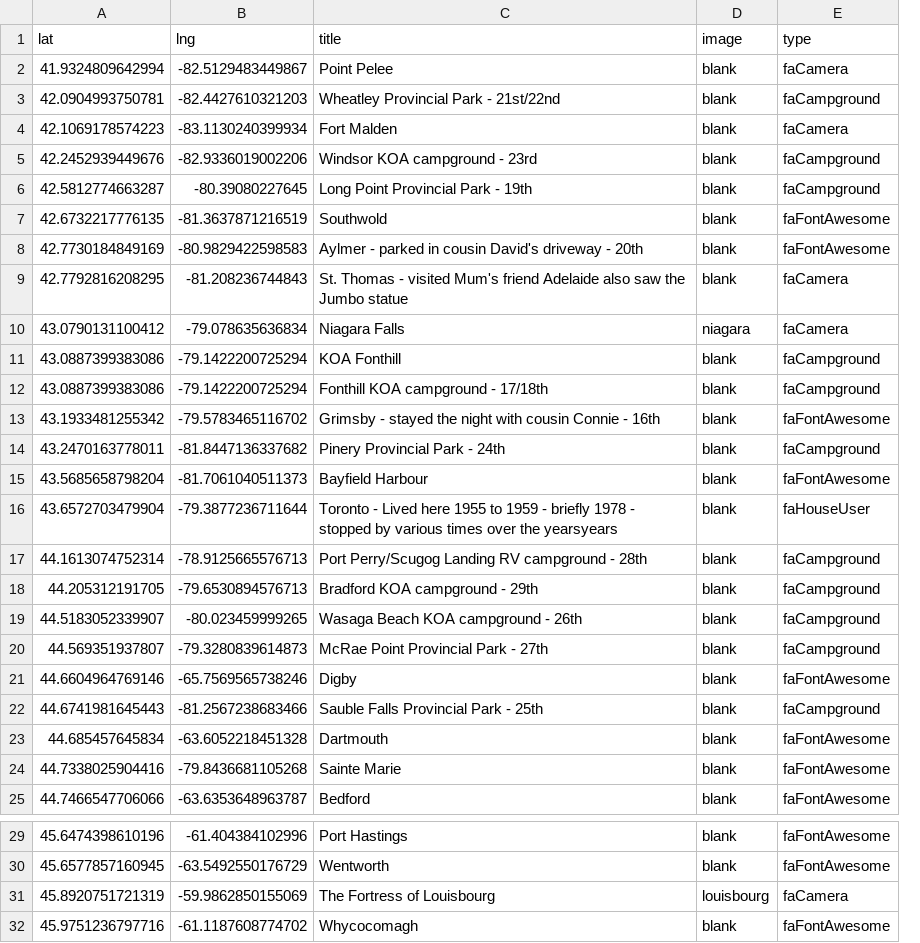
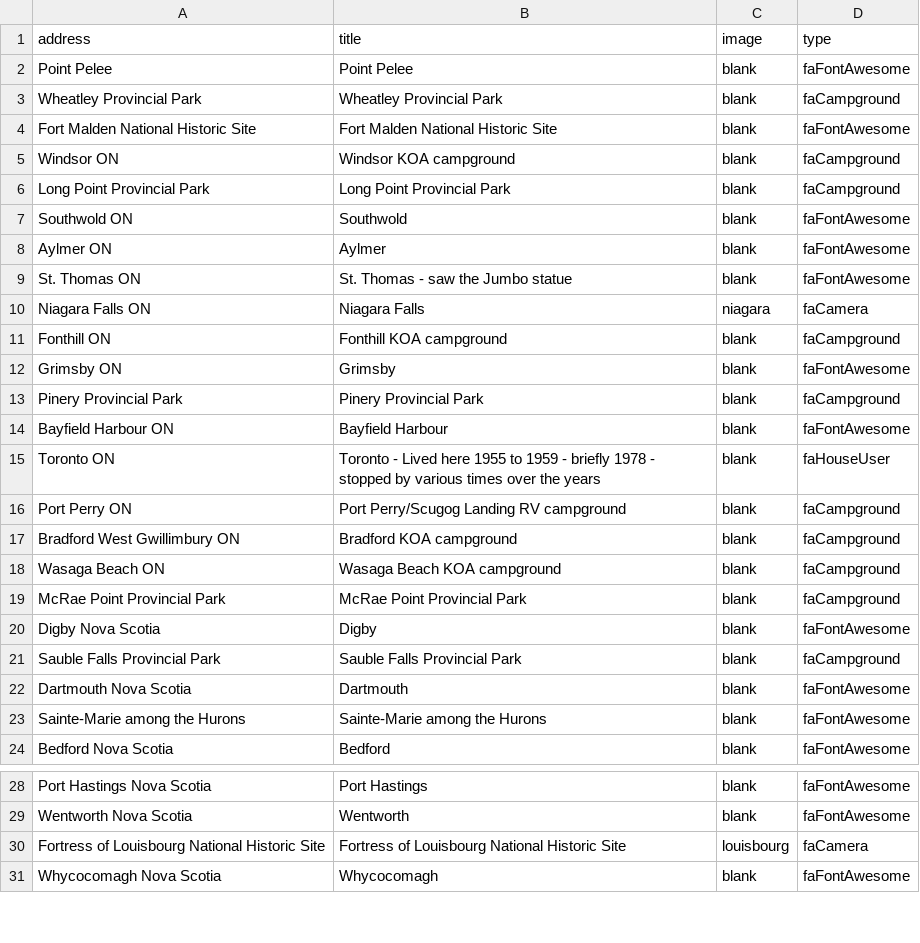
Before and after one commit to pauljbabin-cloud/my-travels, a CSV file: public/csvs/places.csv, drawn as a sheet; only a part is shown, gaps mark what is left out; removed rows and columns are numbered as before the commit, all else as after; the diff covers the shown part only; the diff names each change by its address in the sheet, - before the commit and + after, or states it on an @@ line.

```diff
--- a/public/csvs/places.csv
+++ b/public/csvs/places.csv
-column A (lat), rows 2-3: 41.9324809642994 | 42.0904993750781; rows 5-8: 42.2452939449676 | 42.5812774663287 | 42.6732217776135 | 42.7730184849169; row 10: 43.0790131100412; rows 12-25: 43.0887399383086 | 43.1933481255342 | 43.2470163778011 | 43.5685658798204 | 43.6572703479904 | 44.1613074752314 | 44.205312191705 | 44.5183052339907 | 44.569351937807 | 44.6604964769146 | 44.6741981645443 | 44.685457645834 | 44.7338025904416 | 44.7466547706066; rows 29-32: 45.6474398610196 | 45.6577857160945 | 45.8920751721319 | 45.9751236797716
-column B (lng), rows 2-3: -82.5129483449867 | -82.4427610321203; rows 5-8: -82.9336019002206 | -80.39080227645 | -81.3637871216519 | -80.9829422598583; row 10: -79.078635636834; rows 12-25: -79.1422200725294 | -79.5783465116702 | -81.8447136337682 | -81.7061040511373 | -79.3877236711644 | -78.9125665576713 | -79.6530894576713 | -80.023459999265 | -79.3280839614873 | -65.7569565738246 | -81.2567238683466 | -63.6052218451328 | -79.8436681105268 | -63.6353648963787; rows 29-32: -61.404384102996 | -63.5492550176729 | -59.9862850155069 | -61.1187608774702
+column A (address), rows 2-3: Point Pelee | Wheatley Provincial Park; rows 5-7: Windsor ON | Long Point Provincial Park | Southwold ON; rows 9-24: St. Thomas ON | Niagara Falls ON | Fonthill ON | Grimsby ON | Pinery Provincial Park | Bayfield Harbour ON | Toronto ON | Port Perry ON | Bradford West Gwillimbury ON | Wasaga Beach ON | McRae Point Provincial Park | Digby Nova Scotia | Sauble Falls Provincial Park | Dartmouth Nova Scotia | Sainte-Marie among the Hurons | Bedford Nova Scotia; rows 28-31: Port Hastings Nova Scotia | Wentworth Nova Scotia | Fortress of Louisbourg National Historic Site | Whycocomagh Nova Scotia
-D2 (type): faCamera
+D2 (type): faFontAwesome
-B3 (title): Wheatley Provincial Park - 21st/22nd
+B3 (title): Wheatley Provincial Park
-row 4: 42.1069178574223 | -83.1130240399934 | Fort Malden | blank | faCamera
+row 4: Fort Malden National Historic Site | Fort Malden National Historic Site | blank | faFontAwesome
-B5 (title): Windsor KOA campground - 23rd
+B5 (title): Windsor KOA campground
-B6 (title): Long Point Provincial Park - 19th
+B6 (title): Long Point Provincial Park
+row 8: Aylmer ON | Aylmer | blank | faFontAwesome
-B9 (title): Aylmer - parked in cousin David's driveway - 20th
+B9 (title): St. Thomas - saw the Jumbo statue
-row 9: 42.7792816208295 | -81.208236744843 | St. Thomas - visited Mum's friend Adelaide also saw the Jumbo statue | blank | faCamera
-row 11: 43.0887399383086 | -79.1422200725294 | KOA Fonthill | blank | faCampground
-B11 (title): Fonthill KOA campground - 17/18th
+B11 (title): Fonthill KOA campground
-B12 (title): Grimsby - stayed the night with cousin Connie - 16th
+B12 (title): Grimsby
-B13 (title): Pinery Provincial Park - 24th
+B13 (title): Pinery Provincial Park
-B15 (title): …over the yearsyears
+B15 (title): …over the years
-B16 (title): Port Perry/Scugog Landing RV campground - 28th
+B16 (title): Port Perry/Scugog Landing RV campground
-B17 (title): Bradford KOA campground - 29th
+B17 (title): Bradford KOA campground
-B18 (title): Wasaga Beach KOA campground - 26th
+B18 (title): Wasaga Beach KOA campground
-B19 (title): McRae Point Provincial Park - 27th
+B19 (title): McRae Point Provincial Park
-B21 (title): Sauble Falls Provincial Park - 25th
+B21 (title): Sauble Falls Provincial Park
-B23 (title): Sainte Marie
+B23 (title): Sainte-Marie among the Hurons
-B30 (title): The Fortress of Louisbourg
+B30 (title): Fortress of Louisbourg National Historic Site
```
Also changed, not shown: 6 added rows, 6 removed rows and 11 edited cells elsewhere in this file, 8 other files.
